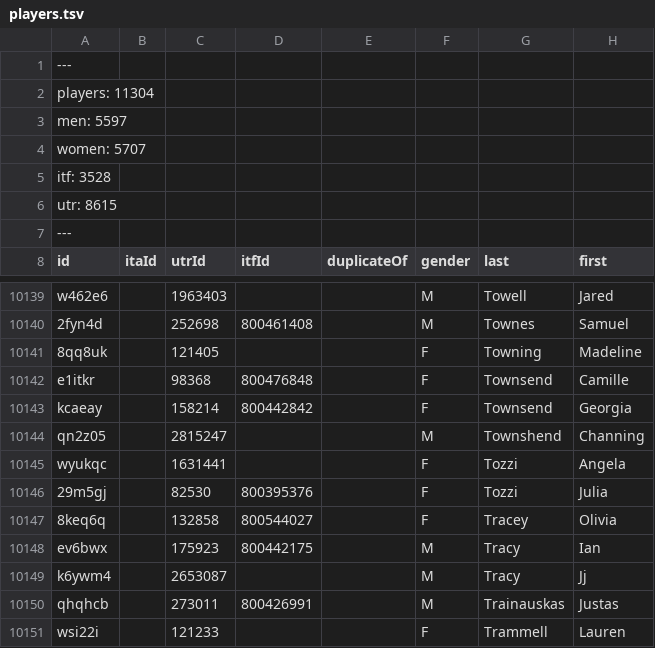
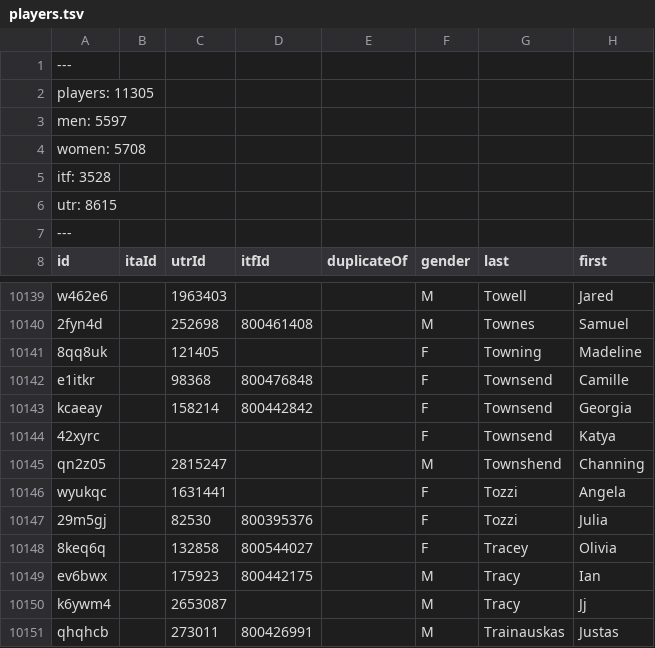
Before and after one commit to slam10s/college-data, a TSV file: players.tsv, drawn as a sheet; only a part is shown, gaps mark what is left out; the shorter side is filled out with more unchanged rows.

```diff
--- a/players.tsv
+++ b/players.tsv
@@ -1,5 +1,5 @@
 ---
-players: 11304
+players: 11305
 men: 5597
-women: 5707
+women: 5708
 itf: 3528
@@ -10143,2 +10143,3 @@ e1itkr		  98368	800476848		F	Townsend	Camille
 kcaeay		 158214	800442842		F	Townsend	Georgia
+42xyrc		       	         		F	Townsend	Katya
 qn2z05		2815247	         		M	Townshend	Channing
```
Also changed, not shown: 2021-22/events.tsv, 2021-22/men-doubles.tsv, 5 other files.
